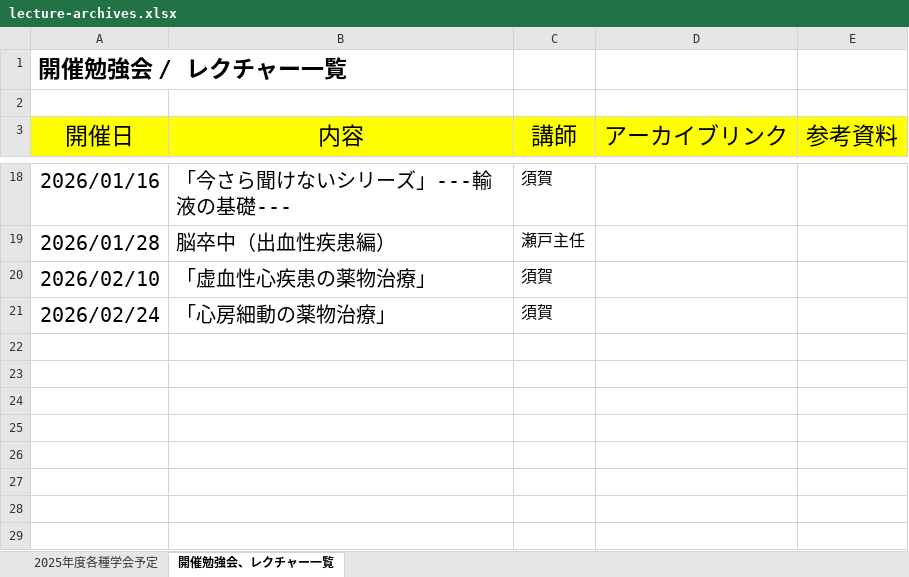
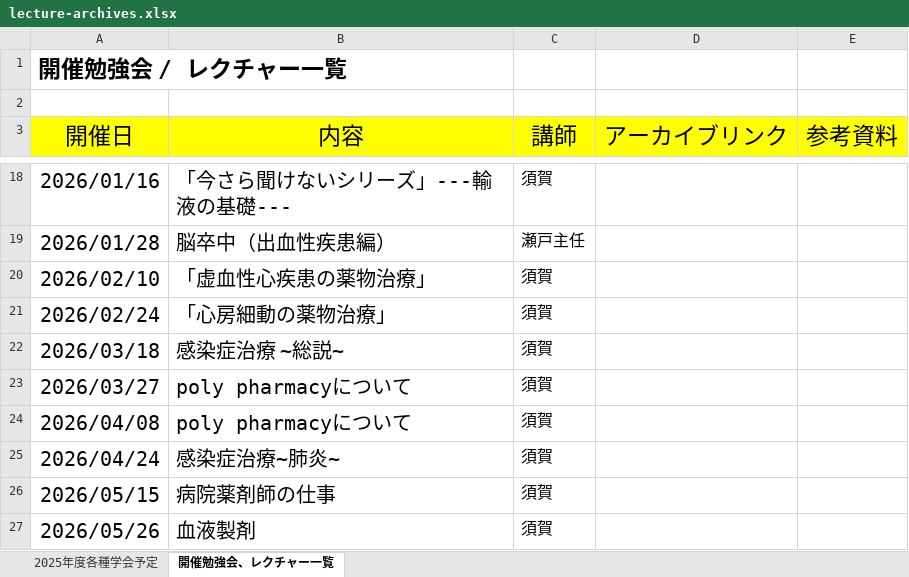
Before and after one commit to s-meiki/study_archive_hp, an Excel workbook: content/source/lecture-archives.xlsx, sheet 開催勉強会、レクチャー一覧, drawn as a sheet; only a part is shown, gaps mark what is left out; values as stored, in another font and other column widths than the file's, no borders; charts and pictures and conditional formats not drawn; the diff names each change by its address in the sheet, - before the commit and + after, or states it on an @@ line.

```diff
--- a/content/source/lecture-archives.xlsx (sheet 開催勉強会、レクチャー一覧)
+++ b/content/source/lecture-archives.xlsx (sheet 開催勉強会、レクチャー一覧)
+row 22: 2026/03/18 | 感染症治療 ~総説~ | 須賀
+row 23: 2026/03/27 | poly pharmacyについて | 須賀
+row 24: 2026/04/08 | poly pharmacyについて | 須賀
+row 25: 2026/04/24 | 感染症治療~肺炎~ | 須賀
+row 26: 2026/05/15 | 病院薬剤師の仕事 | 須賀
+row 27: 2026/05/26 | 血液製剤 | 須賀
```
Also changed, not shown: charts or pictures, 19 other files.
